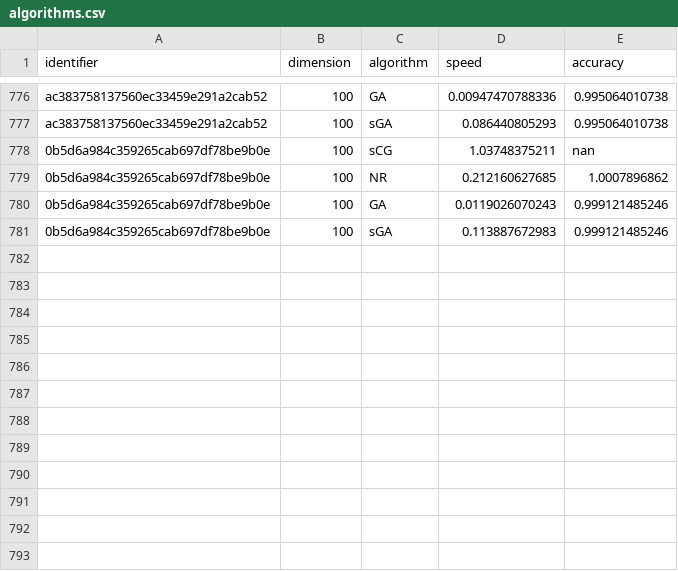
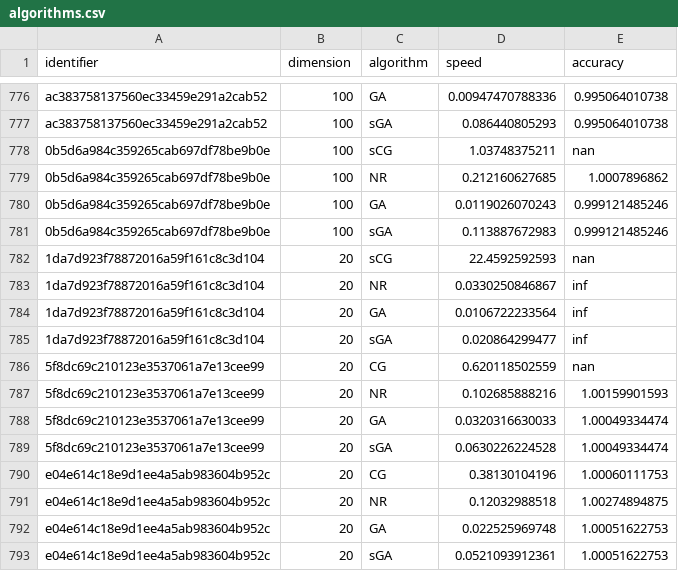
Before and after one commit to StatisKit/FFP17, a CSV file: share/jupyter/algorithms.csv, drawn as a sheet; only a part is shown, gaps mark what is left out.

```diff
--- a/share/jupyter/algorithms.csv
+++ b/share/jupyter/algorithms.csv
@@ -781 +781,13 @@ ac383758137560ec33459e291a2cab52,100,sGA,0.086440805293,0.995064010738
 0b5d6a984c359265cab697df78be9b0e,100,sGA,0.113887672983,0.999121485246
+1da7d923f78872016a59f161c8c3d104,20,sCG,22.4592592593,nan
+1da7d923f78872016a59f161c8c3d104,20,NR,0.0330250846867,inf
+1da7d923f78872016a59f161c8c3d104,20,GA,0.0106722233564,inf
+1da7d923f78872016a59f161c8c3d104,20,sGA,0.020864299477,inf
+5f8dc69c210123e3537061a7e13cee99,20,CG,0.620118502559,nan
+5f8dc69c210123e3537061a7e13cee99,20,NR,0.102685888216,1.00159901593
+5f8dc69c210123e3537061a7e13cee99,20,GA,0.0320316630033,1.00049334474
+5f8dc69c210123e3537061a7e13cee99,20,sGA,0.0630226224528,1.00049334474
+e04e614c18e9d1ee4a5ab983604b952c,20,CG,0.38130104196,1.00060111753
+e04e614c18e9d1ee4a5ab983604b952c,20,NR,0.12032988518,1.00274894875
+e04e614c18e9d1ee4a5ab983604b952c,20,GA,0.022525969748,1.00051622753
+e04e614c18e9d1ee4a5ab983604b952c,20,sGA,0.0521093912361,1.00051622753
```
Also changed, not shown: share/jupyter/criteria.csv, 6 other files.
